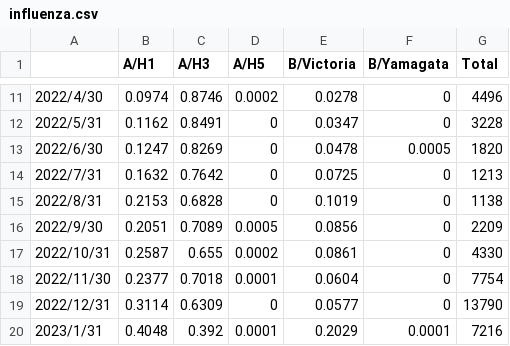
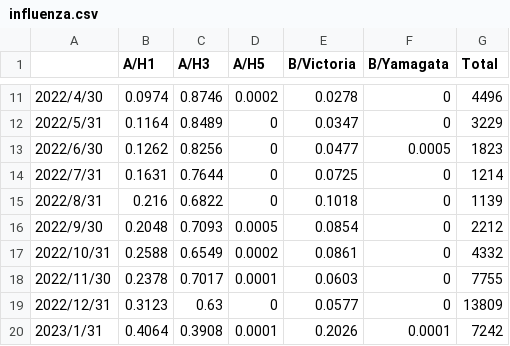
Before and after one commit to Hc1023/EvoSSS, a CSV file: 4_EvoSSS_model/influenza.csv, drawn as a sheet; only a part is shown, gaps mark what is left out; the diff covers the shown part only.

```diff
--- a/4_EvoSSS_model/influenza.csv
+++ b/4_EvoSSS_model/influenza.csv
@@ -11,10 +11,10 @@
 2022/4/30,0.0974,0.8746,0.0002,0.0278,0,4496
-2022/5/31,0.1162,0.8491,0,0.0347,0,3228
-2022/6/30,0.1247,0.8269,0,0.0478,0.0005,1820
-2022/7/31,0.1632,0.7642,0,0.0725,0,1213
-2022/8/31,0.2153,0.6828,0,0.1019,0,1138
-2022/9/30,0.2051,0.7089,0.0005,0.0856,0,2209
-2022/10/31,0.2587,0.655,0.0002,0.0861,0,4330
-2022/11/30,0.2377,0.7018,0.0001,0.0604,0,7754
-2022/12/31,0.3114,0.6309,0,0.0577,0,13790
-2023/1/31,0.4048,0.392,0.0001,0.2029,0.0001,7216
+2022/5/31,0.1164,0.8489,0,0.0347,0,3229
+2022/6/30,0.1262,0.8256,0,0.0477,0.0005,1823
+2022/7/31,0.1631,0.7644,0,0.0725,0,1214
+2022/8/31,0.216,0.6822,0,0.1018,0,1139
+2022/9/30,0.2048,0.7093,0.0005,0.0854,0,2212
+2022/10/31,0.2588,0.6549,0.0002,0.0861,0,4332
+2022/11/30,0.2378,0.7017,0.0001,0.0603,0,7755
+2022/12/31,0.3123,0.63,0,0.0577,0,13809
+2023/1/31,0.4064,0.3908,0.0001,0.2026,0.0001,7242
```
Also changed, not shown: 1 added row and 103 edited cells elsewhere in this file, 11 other files.
